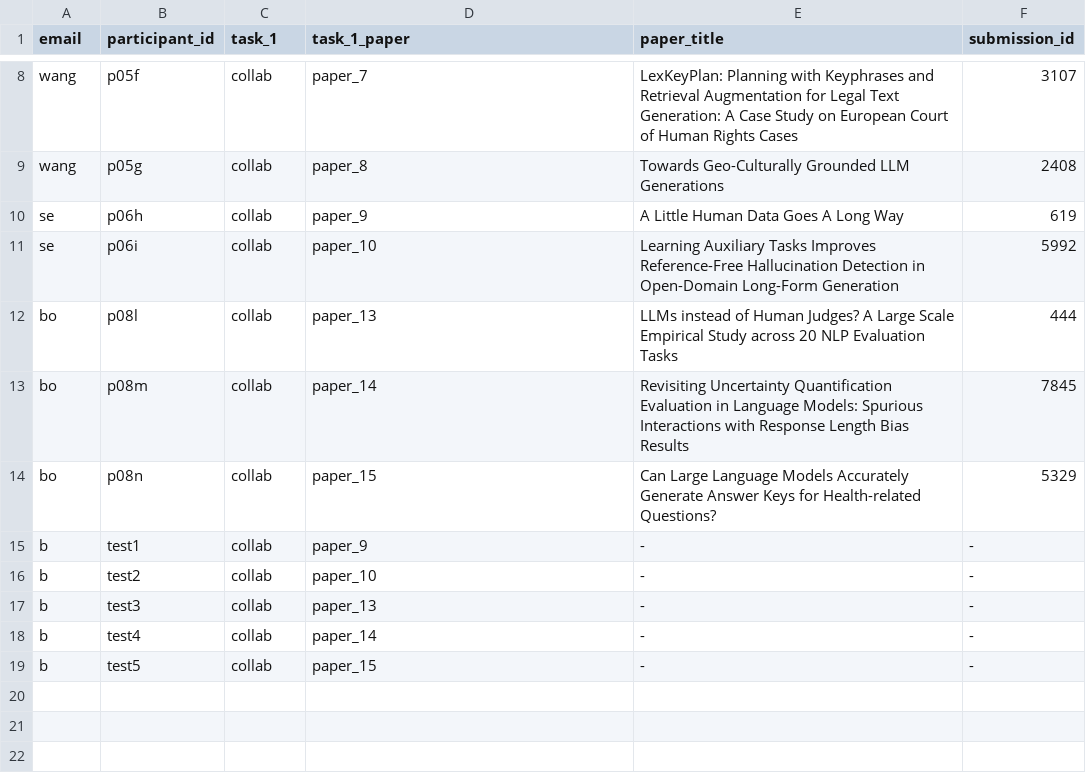
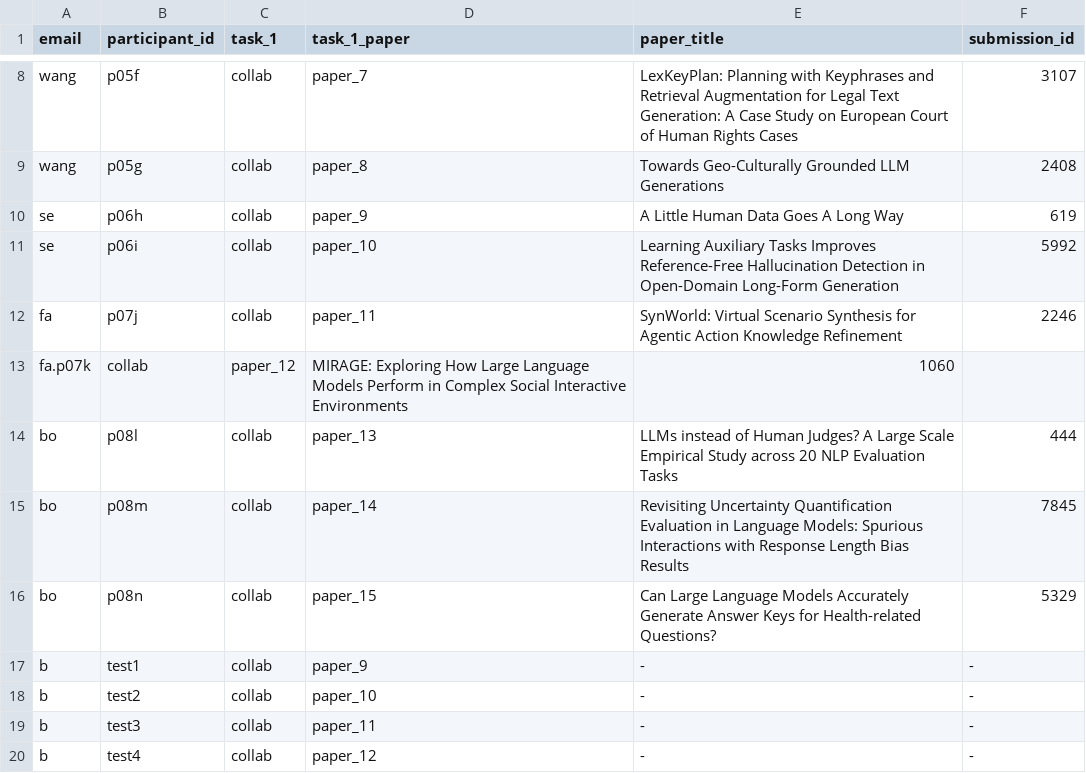
Before and after one commit to boblus/user-study, a CSV file: participants.csv, drawn as a sheet; only a part is shown, gaps mark what is left out.

```diff
--- a/participants.csv
+++ b/participants.csv
@@ -11,2 +11,4 @@ se,p06h,collab,paper_9,A Little Human Data Goes A Long Way,619
 se,p06i,collab,paper_10,Learning Auxiliary Tasks Improves Reference-Free Hallucination Detection in Open-Domain Long-Form Generation,5992
+fa,p07j,collab,paper_11,SynWorld: Virtual Scenario Synthesis for Agentic Action Knowledge Refinement,2246
+fa.p07k,collab,paper_12,MIRAGE: Exploring How Large Language Models Perform in Complex Social Interactive Environments,1060
 bo,p08l,collab,paper_13,LLMs instead of Human Judges? A Large Scale Empirical Study across 20 NLP Evaluation Tasks,444
@@ -16,4 +18,3 @@ b,test1,collab,paper_9,-,-
 b,test2,collab,paper_10,-,-
-b,test3,collab,paper_13,-,-
-b,test4,collab,paper_14,-,-
-b,test5,collab,paper_15,-,-
+b,test3,collab,paper_11,-,-
+b,test4,collab,paper_12,-,-
```
Also changed, not shown: 3 other files.
